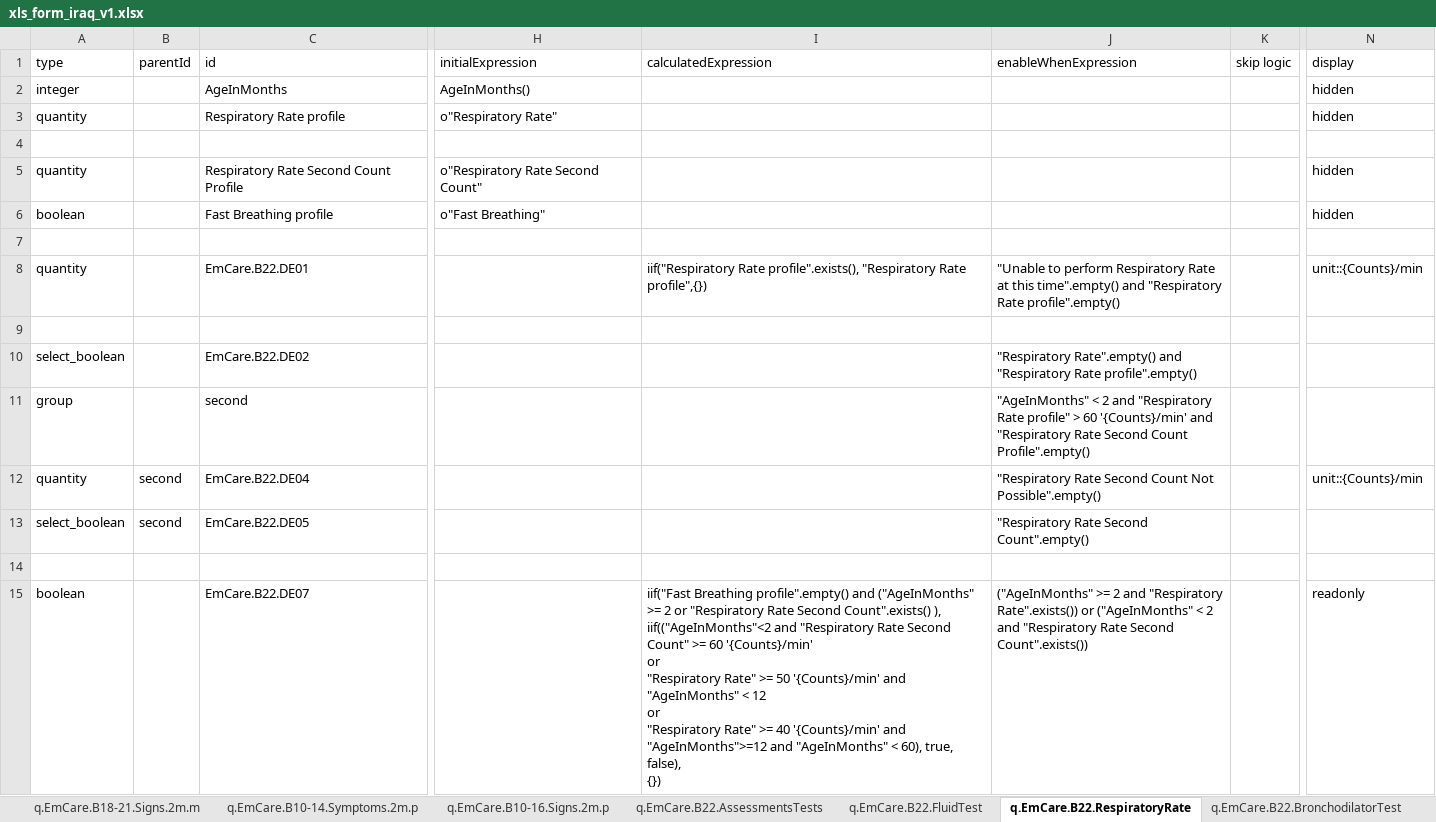
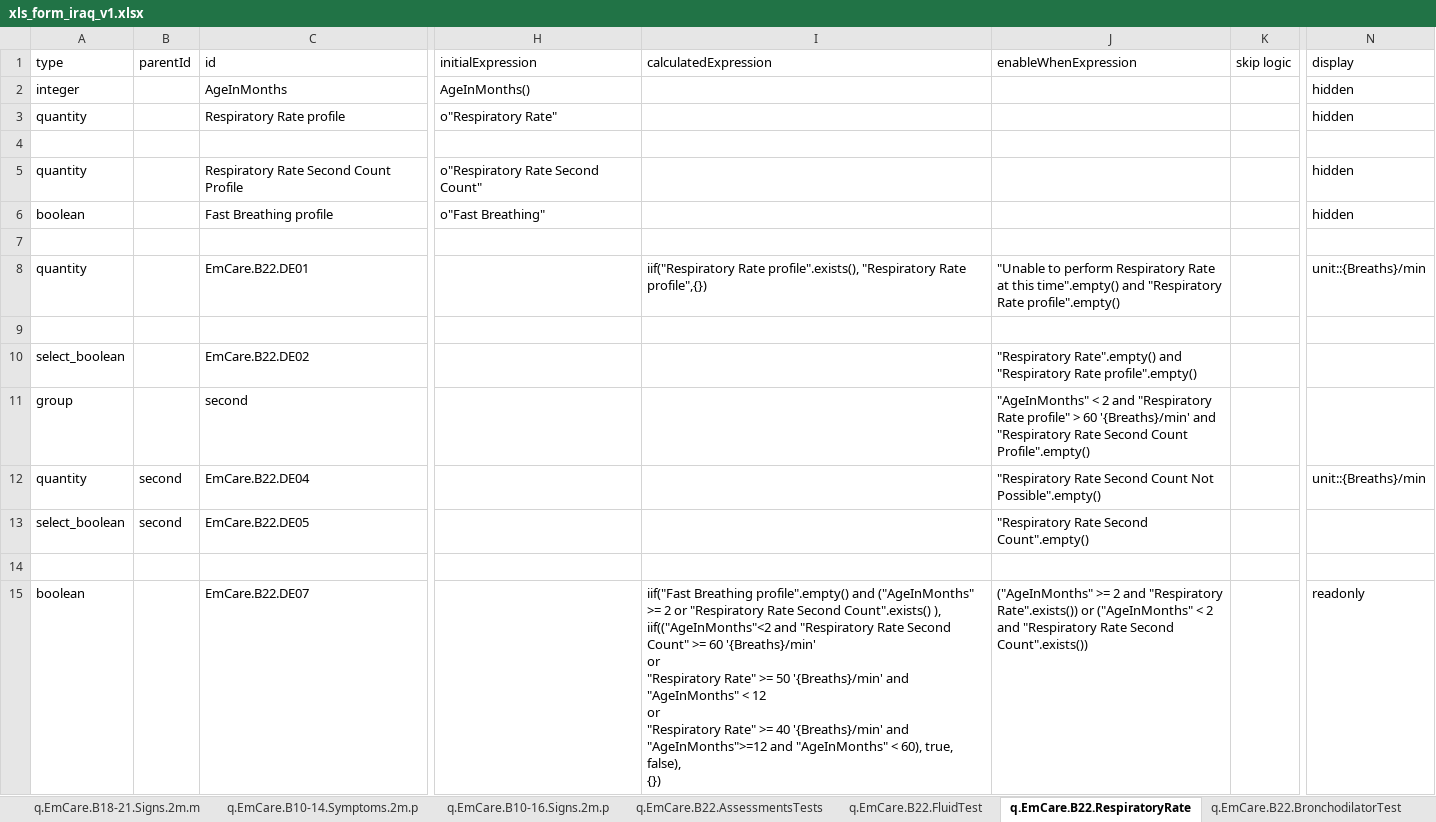
Before and after one commit to WorldHealthOrganization/smart-emcare, an Excel workbook: input/l2/xls_form_iraq_v1.xlsx, sheet q.EmCare.B22.RespiratoryRate, drawn as a sheet; only a part is shown, gaps mark what is left out; values as stored, in another font and other column widths than the file's, no borders; ↵ is a line break in a cell; the diff names each change by its address in the sheet, - before the commit and + after, or states it on an @@ line.

```diff
--- a/input/l2/xls_form_iraq_v1.xlsx (sheet q.EmCare.B22.RespiratoryRate)
+++ b/input/l2/xls_form_iraq_v1.xlsx (sheet q.EmCare.B22.RespiratoryRate)
-N8 (display): unit::{Counts}/min
+N8 (display): unit::{Breaths}/min
-J11 (enableWhenExpression): …> 60 '{Counts}/min' and "Respiratory…
+J11 (enableWhenExpression): …> 60 '{Breaths}/min' and "Respiratory…
-N12 (display): unit::{Counts}/min
+N12 (display): unit::{Breaths}/min
-I15 (calculatedExpression): …>= 60 '{Counts}/min' ↵ or ↵ "Respiratory Rate" >= 50 '{Counts}/min' and "AgeInMonths" < 12 ↵ or ↵ "Respiratory Rate" >= 40 '{Counts}/min' and "AgeInMonths">=12…
+I15 (calculatedExpression): …>= 60 '{Breaths}/min' ↵ or ↵ "Respiratory Rate" >= 50 '{Breaths}/min' and "AgeInMonths" < 12 ↵ or ↵ "Respiratory Rate" >= 40 '{Breaths}/min' and "AgeInMonths">=12…
```
Also changed, not shown: sheet q.EmCare.B23.Classification, sheet q.EmCare.B18-21.Signs.2m.m, sheet profile, sheet q.EmCare.B22.AssessmentsTests, sheet q.EmCare.B6.Measurements, formulas that keep their value, 59 other files.
